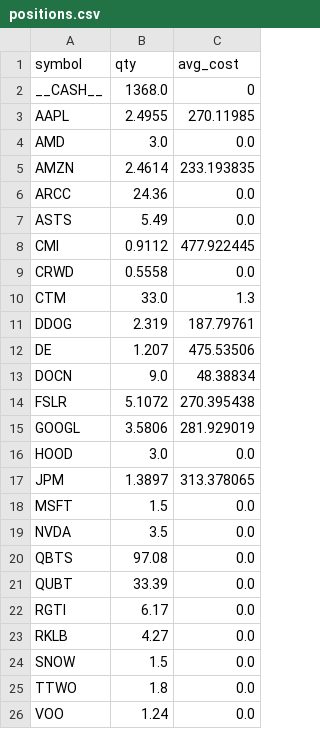
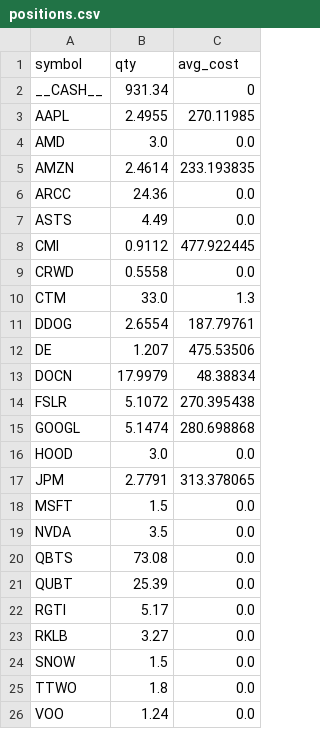
Before and after one commit to maximezac/alpacawireup, a CSV file: data/portfolios/portfolio_max_autotrader/positions.csv, drawn as a sheet; only a part is shown.

```diff
--- a/data/portfolios/portfolio_max_autotrader/positions.csv
+++ b/data/portfolios/portfolio_max_autotrader/positions.csv
@@ -1,3 +1,3 @@
 symbol,qty,avg_cost
-__CASH__,1368.0,0
+__CASH__,931.34,0
 AAPL,2.4955,270.11985
@@ -6,3 +6,3 @@ AMZN,2.4614,233.193835
 ARCC,24.36,0.0
-ASTS,5.49,0.0
+ASTS,4.49,0.0
 CMI,0.9112,477.922445
@@ -10,15 +10,15 @@ CRWD,0.5558,0.0
 CTM,33.0,1.3
-DDOG,2.319,187.79761
+DDOG,2.6554,187.79761
 DE,1.207,475.53506
-DOCN,9.0,48.38834
+DOCN,17.9979,48.38834
 FSLR,5.1072,270.395438
-GOOGL,3.5806,281.929019
+GOOGL,5.1474,280.698868
 HOOD,3.0,0.0
-JPM,1.3897,313.378065
+JPM,2.7791,313.378065
 MSFT,1.5,0.0
 NVDA,3.5,0.0
-QBTS,97.08,0.0
-QUBT,33.39,0.0
-RGTI,6.17,0.0
-RKLB,4.27,0.0
+QBTS,73.08,0.0
+QUBT,25.39,0.0
+RGTI,5.17,0.0
+RKLB,3.27,0.0
 SNOW,1.5,0.0
```
Also changed, not shown: data/portfolios/portfolio_max_autotrader/trades_ledger.csv, data/portfolios/portfolio_paper_aggressive_trades/history.csv, 32 other files.
